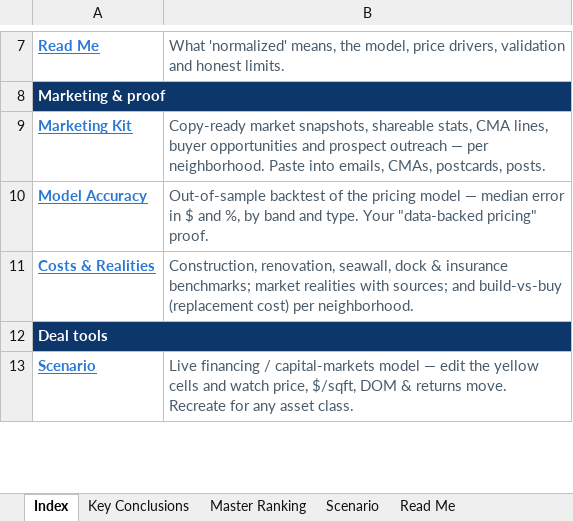
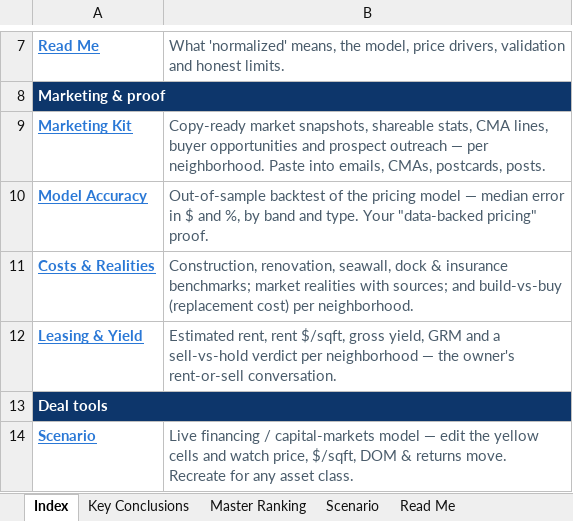
Before and after one commit to aidanesimire-ops/Aida-respository, an Excel workbook: outputs/Fort_Lauderdale_PPSF_Normalized.xlsx, sheet Index, drawn as a sheet; only a part is shown, gaps mark what is left out; values as stored, in another font and other column widths than the file's, no borders; the diff names each change by its address in the sheet, - before the commit and + after, or states it on an @@ line.

```diff
--- a/outputs/Fort_Lauderdale_PPSF_Normalized.xlsx (sheet Index)
+++ b/outputs/Fort_Lauderdale_PPSF_Normalized.xlsx (sheet Index)
+row 12: Leasing & Yield | Estimated rent, rent $/sqft, gross yield, GRM and a sell-vs-hold verdict per neighborhood — the owner's rent-or-sell conversation.
```
Also changed, not shown: other sheet tabs, 26 other files.
